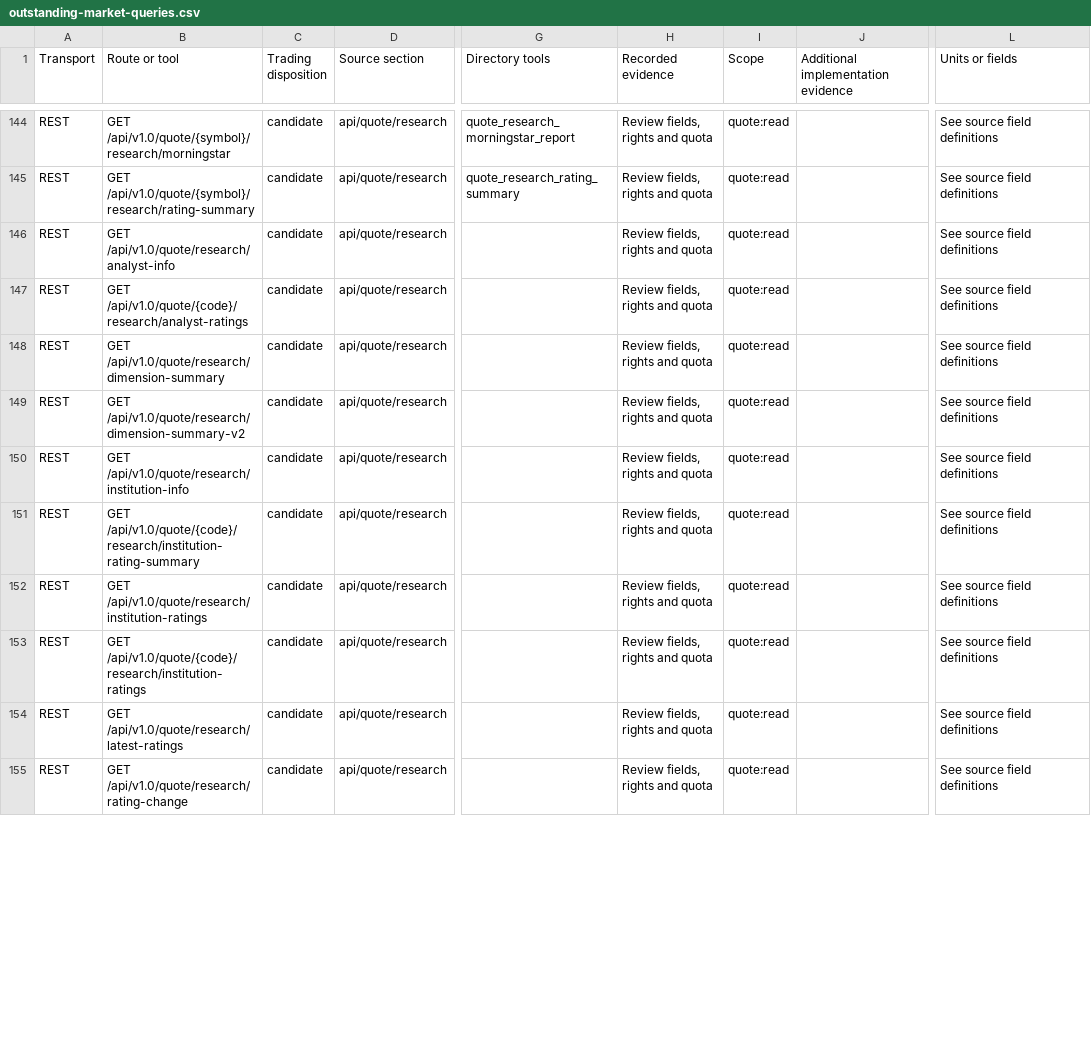
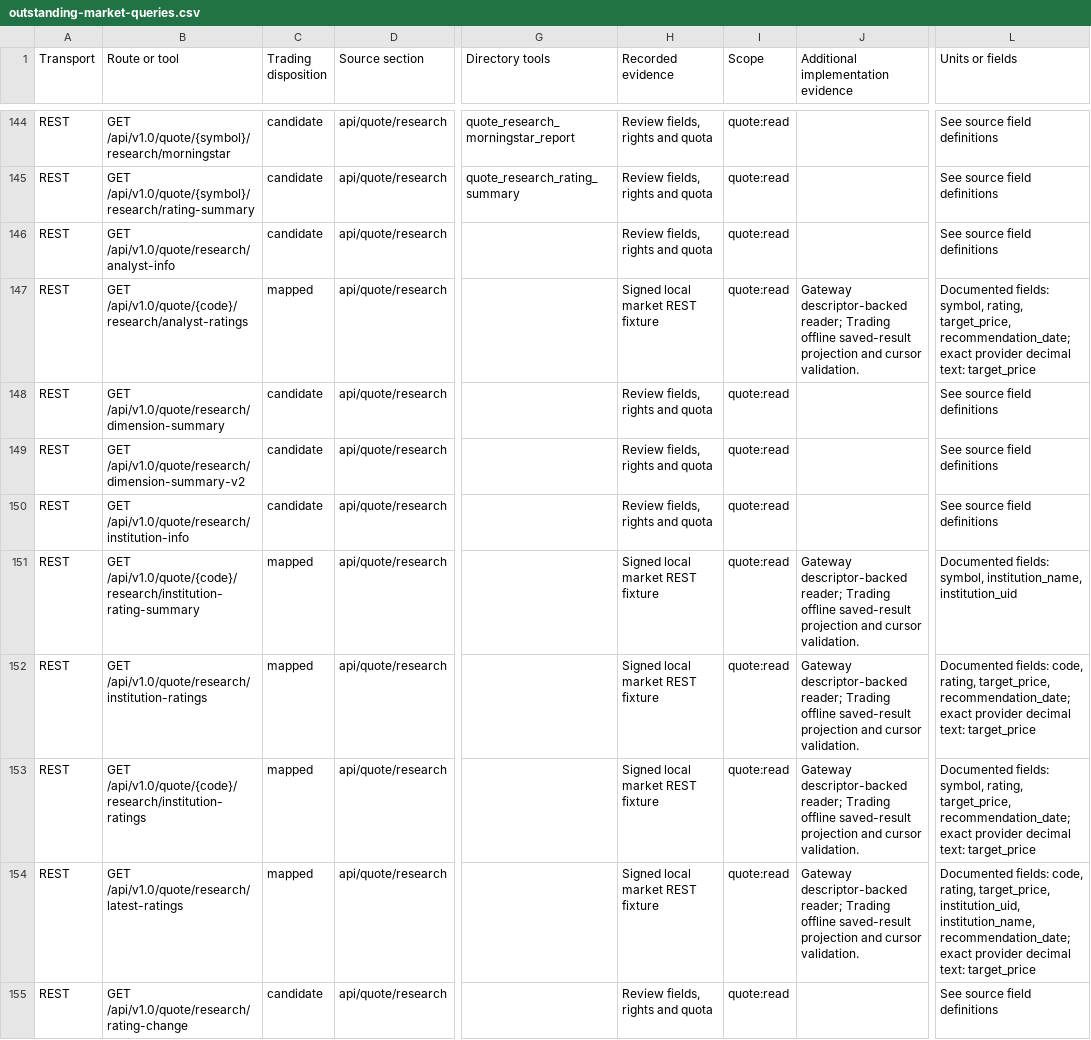
Before and after one commit to huijoohwee/agentic-trading-platform, a CSV file: qualification/moomoo/outstanding-market-queries.csv, drawn as a sheet; only a part is shown, gaps mark what is left out; the diff covers the shown part only; the diff names each change by its address in the sheet, - before the commit and + after, or states it on an @@ line.

Commit message:
moomoo-research-queries: 5 commits (#113)
* agentic-os exact selected-source transplant

* feat: add Moomoo company research reads

* feat: integrate Moomoo research queries

---------

Co-authored-by: agentic-os <transplant@agentic-os.invalid>
Co-authored-by: agentic-os <alignment@agentic-os.invalid>

```diff
--- a/qualification/moomoo/outstanding-market-queries.csv
+++ b/qualification/moomoo/outstanding-market-queries.csv
-C147 (Trading disposition): candidate
+C147 (Trading disposition): mapped
-H147 (Recorded evidence): Review fields, rights and quota
+H147 (Recorded evidence): Signed local market REST fixture
-J147: (empty)
+J147: Gateway descriptor-backed reader; Trading offline saved-result projection and cursor validation.
-L147 (Units or fields): See source field definitions
+L147 (Units or fields): Documented fields: symbol, rating, target_price, recommendation_date; exact provider decimal text: target_price
-C151:C154 (Trading disposition): candidate
+C151:C154 (Trading disposition): mapped
-H151:H154 (Recorded evidence): Review fields, rights and quota
+H151:H154 (Recorded evidence): Signed local market REST fixture
-J151:J154: (empty)
+J151:J154: Gateway descriptor-backed reader; Trading offline saved-result projection and cursor validation.
-L151 (Units or fields): See source field definitions
+L151 (Units or fields): Documented fields: symbol, institution_name, institution_uid
-L152 (Units or fields): See source field definitions
+L152 (Units or fields): Documented fields: code, rating, target_price, recommendation_date; exact provider decimal text: target_price
-L153 (Units or fields): See source field definitions
+L153 (Units or fields): Documented fields: symbol, rating, target_price, recommendation_date; exact provider decimal text: target_price
-L154 (Units or fields): See source field definitions
+L154 (Units or fields): Documented fields: code, rating, target_price, institution_uid, institution_name, recommendation_date; exact provider decimal text: target_price
```
Also changed, not shown: 86 edited cells elsewhere in this file, 12 other files.
